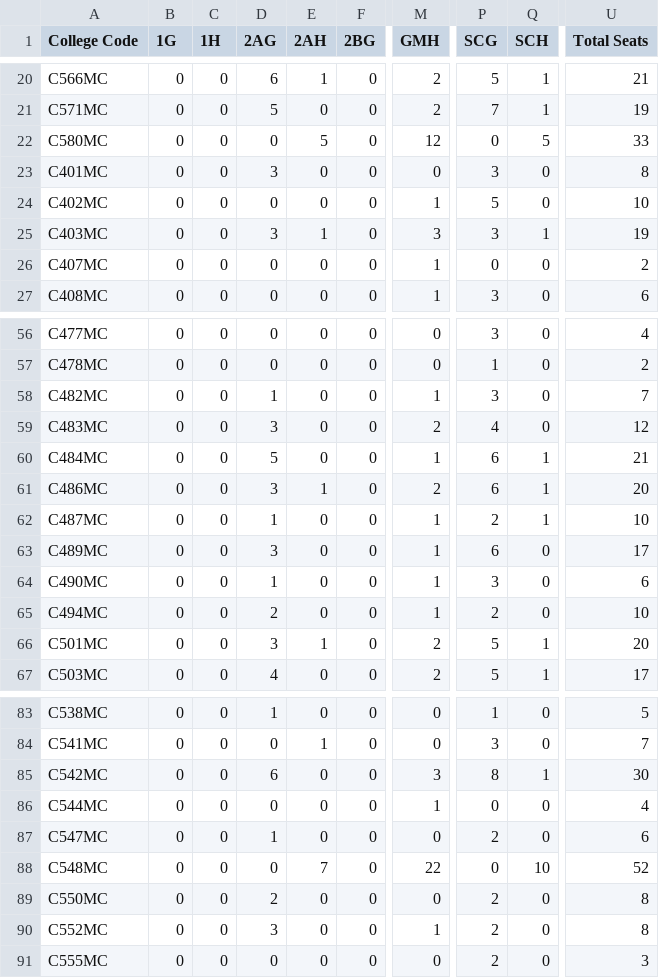
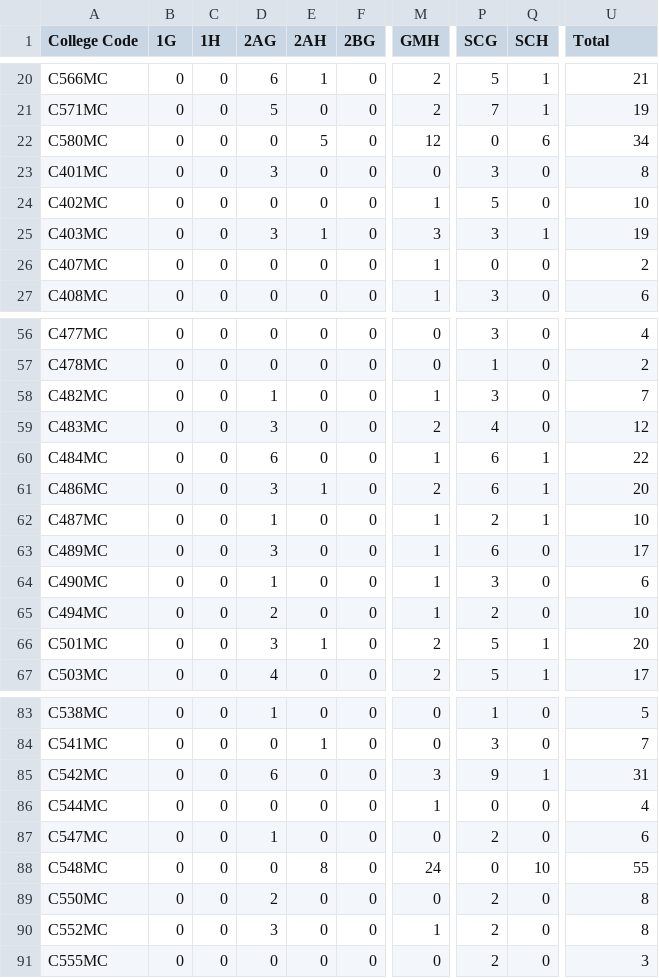
Before and after one commit to jmlakshmisagar/Seat-Allocation-by-KEA, a CSV file: second-round-seat-matrix.csv, drawn as a sheet; only a part is shown, gaps mark what is left out; the diff covers the shown part only; the diff names each change by its address in the sheet, - before the commit and + after, or states it on an @@ line.

```diff
--- a/second-round-seat-matrix.csv
+++ b/second-round-seat-matrix.csv
-U1: Total Seats
+U1: Total
-Q22 (SCH): 5
+Q22 (SCH): 6
-U22 (Total): 33
+U22 (Total): 34
-D60 (2AG): 5
+D60 (2AG): 6
-U60 (Total): 21
+U60 (Total): 22
-P85 (SCG): 8
+P85 (SCG): 9
-U85 (Total): 30
+U85 (Total): 31
-E88 (2AH): 7
+E88 (2AH): 8
-M88 (GMH): 22
+M88 (GMH): 24
-U88 (Total): 52
+U88 (Total): 55
```
Also changed, not shown: 58 edited cells elsewhere in this file, 8 other files.
